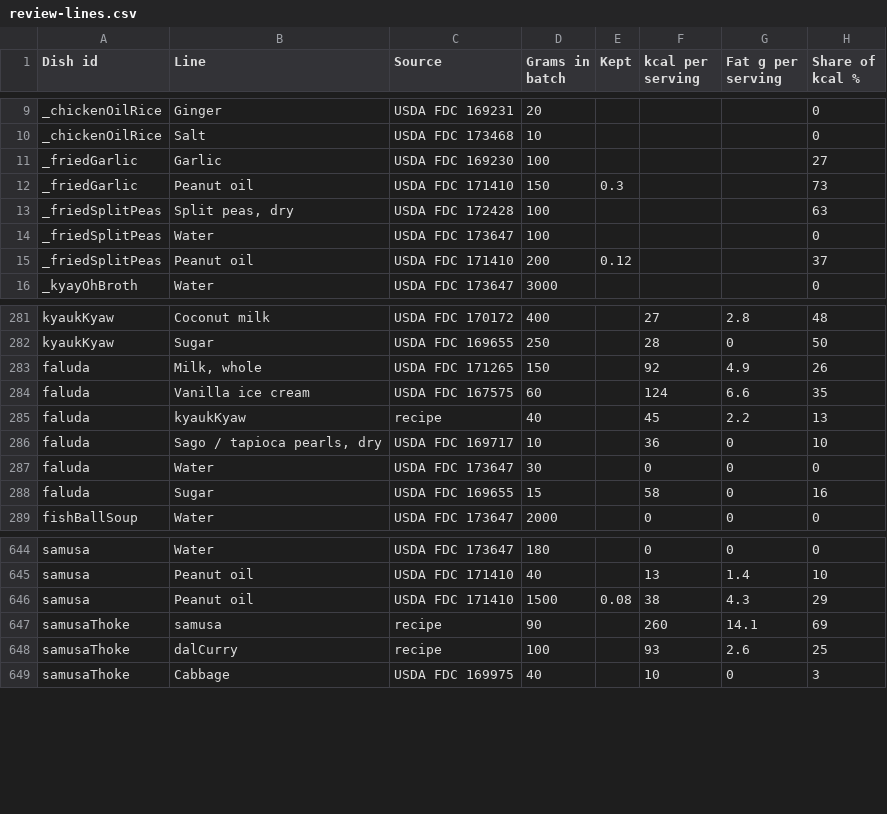
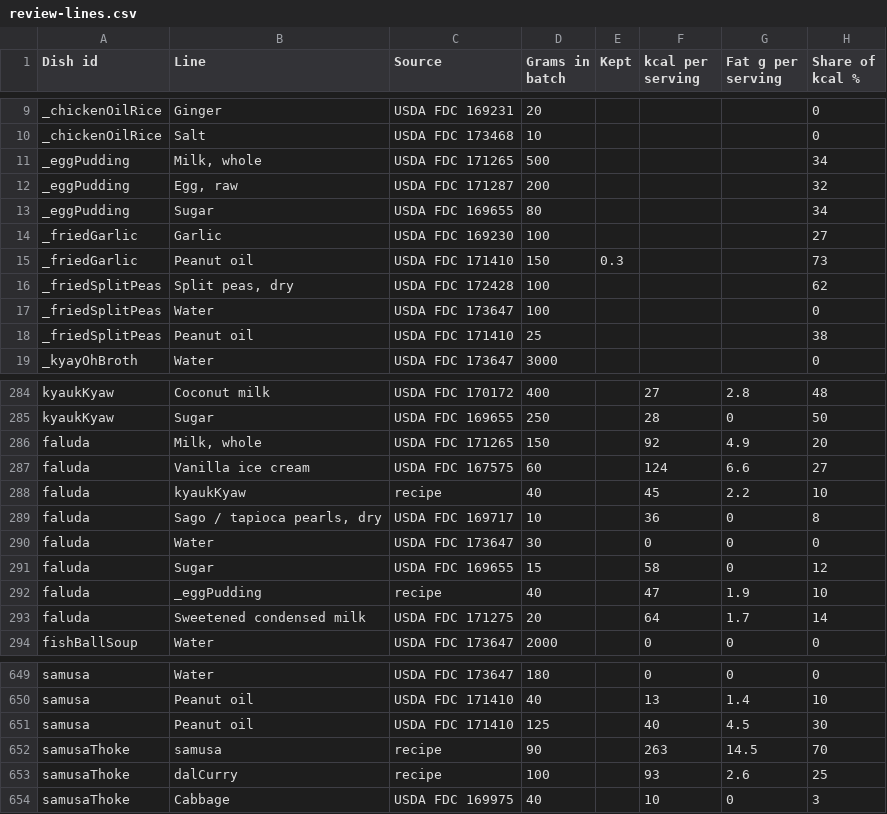
Before and after one commit to khinekyaw/myanmar-calorie-tracker, a CSV file: catalogue/review-lines.csv, drawn as a sheet; only a part is shown, gaps mark what is left out; the diff covers the shown part only.

```diff
--- a/catalogue/review-lines.csv
+++ b/catalogue/review-lines.csv
@@ -10,7 +10,10 @@ _chickenOilRice,Ginger,USDA FDC 169231,20,,,,0
 _chickenOilRice,Salt,USDA FDC 173468,10,,,,0
+_eggPudding,"Milk, whole",USDA FDC 171265,500,,,,34
+_eggPudding,"Egg, raw",USDA FDC 171287,200,,,,32
+_eggPudding,Sugar,USDA FDC 169655,80,,,,34
 _friedGarlic,Garlic,USDA FDC 169230,100,,,,27
 _friedGarlic,Peanut oil,USDA FDC 171410,150,0.3,,,73
-_friedSplitPeas,"Split peas, dry",USDA FDC 172428,100,,,,63
+_friedSplitPeas,"Split peas, dry",USDA FDC 172428,100,,,,62
 _friedSplitPeas,Water,USDA FDC 173647,100,,,,0
-_friedSplitPeas,Peanut oil,USDA FDC 171410,200,0.12,,,37
+_friedSplitPeas,Peanut oil,USDA FDC 171410,25,,,,38
 _kyayOhBroth,Water,USDA FDC 173647,3000,,,,0
@@ -282,8 +285,10 @@ kyaukKyaw,Coconut milk,USDA FDC 170172,400,,27,2.8,48
 kyaukKyaw,Sugar,USDA FDC 169655,250,,28,0,50
-faluda,"Milk, whole",USDA FDC 171265,150,,92,4.9,26
-faluda,Vanilla ice cream,USDA FDC 167575,60,,124,6.6,35
-faluda,kyaukKyaw,recipe,40,,45,2.2,13
-faluda,"Sago / tapioca pearls, dry",USDA FDC 169717,10,,36,0,10
+faluda,"Milk, whole",USDA FDC 171265,150,,92,4.9,20
+faluda,Vanilla ice cream,USDA FDC 167575,60,,124,6.6,27
+faluda,kyaukKyaw,recipe,40,,45,2.2,10
+faluda,"Sago / tapioca pearls, dry",USDA FDC 169717,10,,36,0,8
 faluda,Water,USDA FDC 173647,30,,0,0,0
-faluda,Sugar,USDA FDC 169655,15,,58,0,16
+faluda,Sugar,USDA FDC 169655,15,,58,0,12
+faluda,_eggPudding,recipe,40,,47,1.9,10
+faluda,Sweetened condensed milk,USDA FDC 171275,20,,64,1.7,14
 fishBallSoup,Water,USDA FDC 173647,2000,,0,0,0
@@ -645,4 +650,4 @@ samusa,Water,USDA FDC 173647,180,,0,0,0
 samusa,Peanut oil,USDA FDC 171410,40,,13,1.4,10
-samusa,Peanut oil,USDA FDC 171410,1500,0.08,38,4.3,29
-samusaThoke,samusa,recipe,90,,260,14.1,69
+samusa,Peanut oil,USDA FDC 171410,125,,40,4.5,30
+samusaThoke,samusa,recipe,90,,263,14.5,70
 samusaThoke,dalCurry,recipe,100,,93,2.6,25
```
Also changed, not shown: 83 edited cells elsewhere in this file, catalogue/review.csv, 35 other files.
